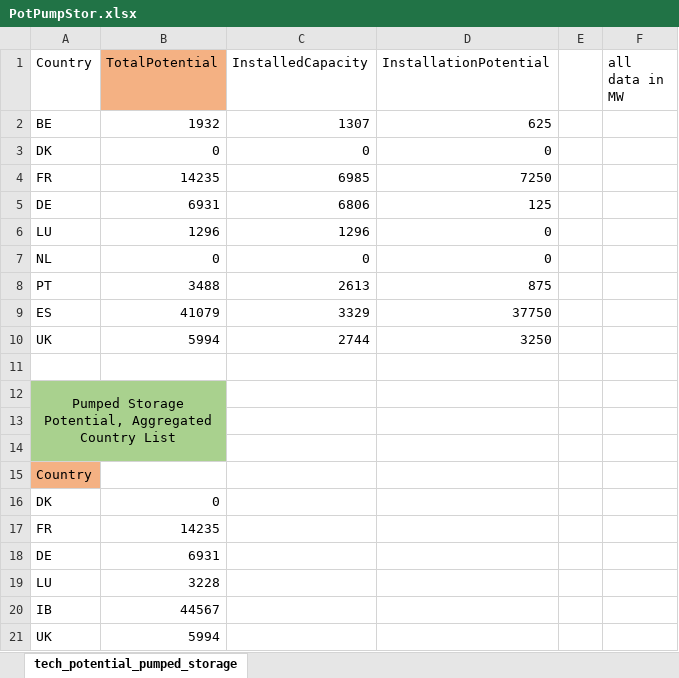
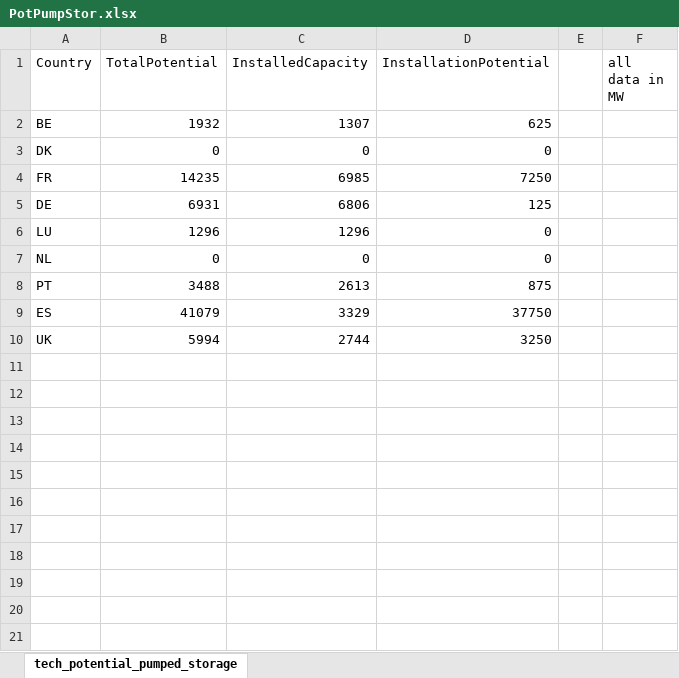
Before and after one commit to gunthecl/EnergyEconomics, an Excel workbook: SeminarPaper/Model/input data/PotPumpStor.xlsx, sheet tech_potential_pumped_storage, drawn as a sheet; values as stored, in another font and other column widths than the file's, no borders; the diff names each change by its address in the sheet, - before the commit and + after, or states it on an @@ line.

```diff
--- a/SeminarPaper/Model/input data/PotPumpStor.xlsx (sheet tech_potential_pumped_storage)
+++ b/SeminarPaper/Model/input data/PotPumpStor.xlsx (sheet tech_potential_pumped_storage)
-B1 fill: #F4B183
+B1 fill: none
-row 11: (empty)
-row 12: Pumped Storage Potential, Aggregated Country List
-row 13: (empty)
-row 14: (empty)
-row 15: Country
-row 16: DK | 0
-row 17: FR | 14235
-row 18: DE | 6931
-row 19: LU | 3228
-row 20: IB | 44567
-row 21: UK | 5994
```
Also changed, not shown: SeminarPaper/Model/input data/PotNonDisp.xlsx, 5 other files.
